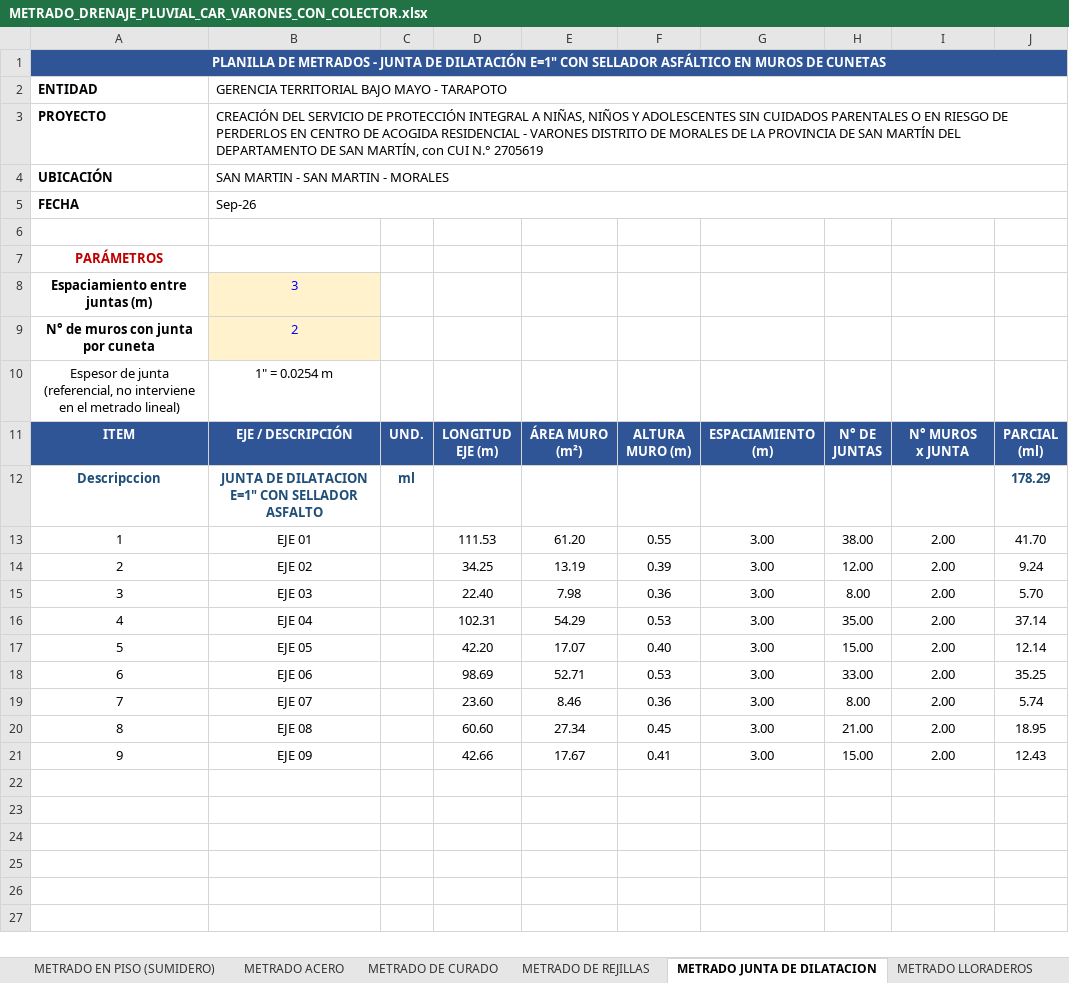
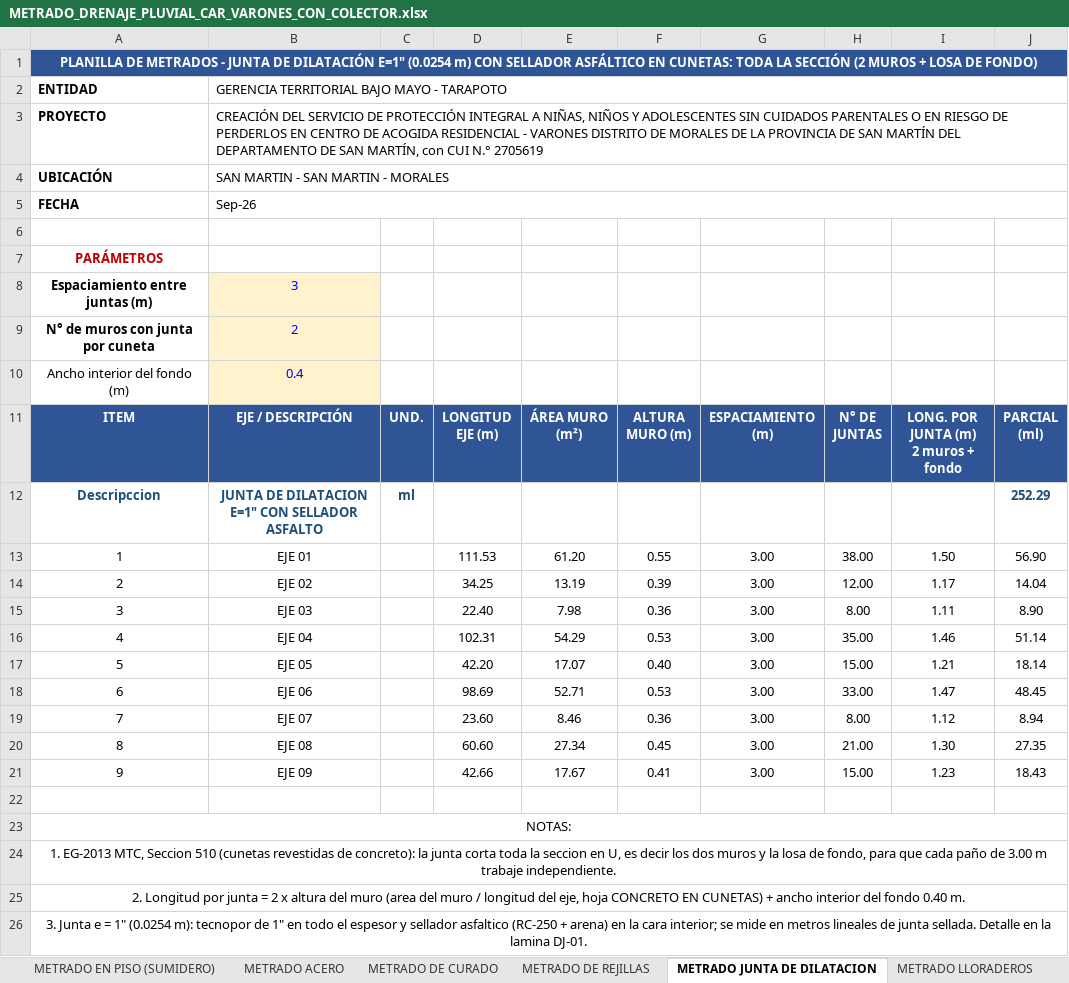
Before and after one commit to josedelcarmenpizarrosuarez10-debug/holaaa, an Excel workbook: entregables_varones/METRADO_DRENAJE_PLUVIAL_CAR_VARONES_CON_COLECTOR.xlsx, sheet METRADO JUNTA DE DILATACION, drawn as a sheet; values as stored, in another font and other column widths than the file's, no borders; ↵ is a line break in a cell; the diff names each change by its address in the sheet, - before the commit and + after, or states it on an @@ line.

```diff
--- a/entregables_varones/METRADO_DRENAJE_PLUVIAL_CAR_VARONES_CON_COLECTOR.xlsx (sheet METRADO JUNTA DE DILATACION)
+++ b/entregables_varones/METRADO_DRENAJE_PLUVIAL_CAR_VARONES_CON_COLECTOR.xlsx (sheet METRADO JUNTA DE DILATACION)
@@ column A renumbered between rows 1 and 10 @@
-B10: 1" = 0.0254 m
+B10: 0.4
@@ B10 fill: none → #FFF2CC, text colour: black → #0000FF @@
-I11: N° MUROS ↵ x JUNTA
+I11: LONG. POR ↵ JUNTA (m) ↵ 2 muros + fondo
-J12: 178.29
+J12: 252.29
-I13: 2.00
+I13: 1.50
-J13: 41.70
+J13: 56.90
-I14: 2.00
+I14: 1.17
-J14: 9.24
+J14: 14.04
-I15: 2.00
+I15: 1.11
-J15: 5.70
+J15: 8.90
-I16: 2.00
+I16: 1.46
-J16: 37.14
+J16: 51.14
-I17: 2.00
+I17: 1.21
-J17: 12.14
+J17: 18.14
-I18: 2.00
+I18: 1.47
-J18: 35.25
+J18: 48.45
-I19: 2.00
+I19: 1.12
-J19: 5.74
+J19: 8.94
-I20: 2.00
+I20: 1.30
-J20: 18.95
+J20: 27.35
-I21: 2.00
+I21: 1.23
-J21: 12.43
+J21: 18.43
+row 22: (empty)
+row 23: NOTAS:
+row 24: 1. EG-2013 MTC, Seccion 510 (cunetas revestidas de concreto): la junta corta toda la seccion en U, es decir los dos muros y la losa de fondo, para que cada paño de 3.00 m trabaje independiente.
+row 25: 2. Longitud por junta = 2 x altura del muro (area del muro / longitud del eje, hoja CONCRETO EN CUNETAS) + ancho interior del fondo 0.40 m.
+row 26: 3. Junta e = 1" (0.0254 m): tecnopor de 1" en todo el espesor y sellador asfaltico (RC-250 + arena) en la cara interior; se mide en metros lineales de junta sellada. Detalle en la lamina DJ-01.
```
Also changed, not shown: sheet COLECTOR INSUMOS, sheet PLANILLA GENERAL DE METRADOS, sheet RESUMEN, sheet COLECTOR JUNTAS Y EMPALMES, sheet COLECTOR PARAMETROS, sheet COLECTOR REGISTROS Y TAPAS, other sheet tabs, formulas that keep their value, insumos/metrados_vigentes/METRADO_DRENAJE_PLUVIAL_CAR_VARONES.xlsx, 4 other files.
